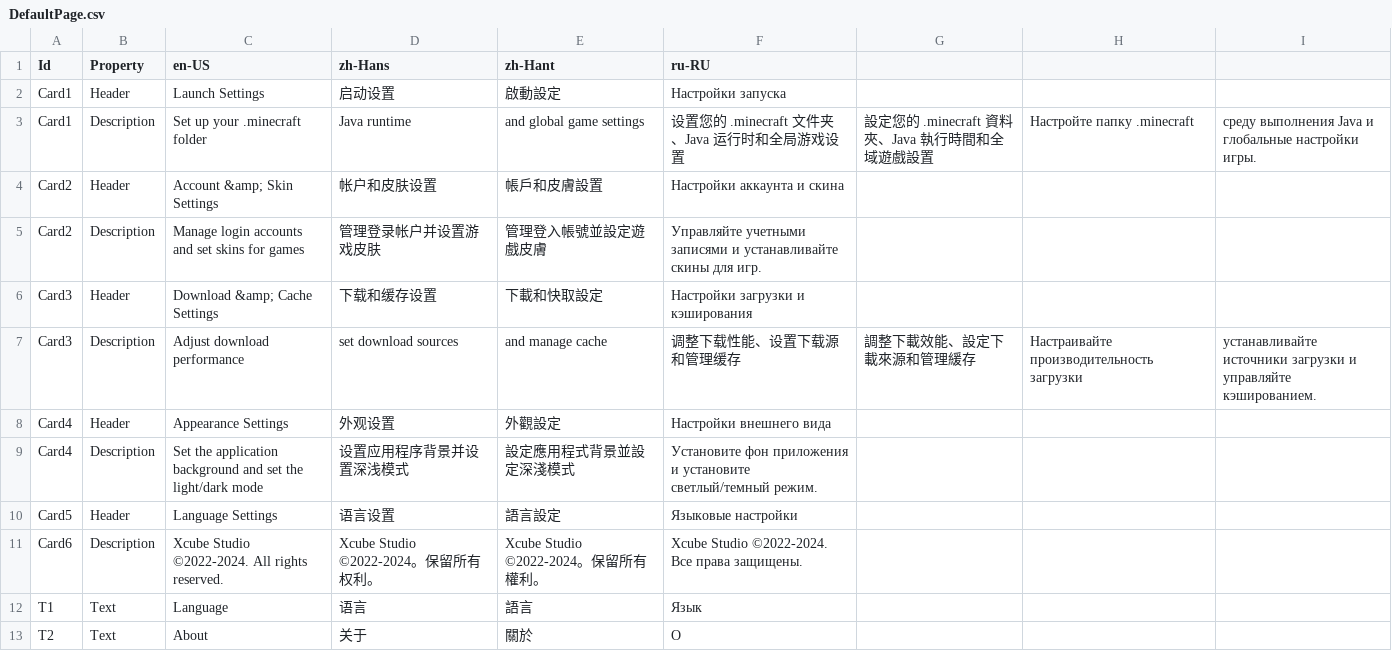
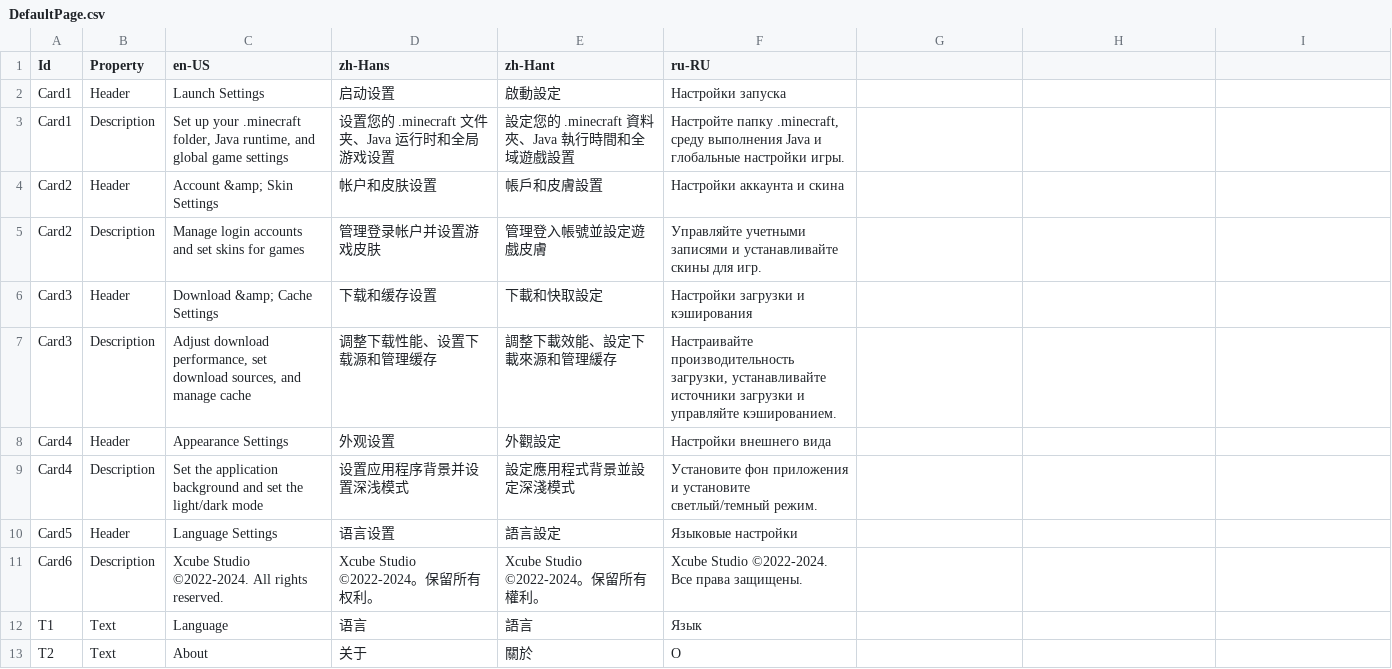
Before and after one commit to Xcube-Studio/FluentLauncher.Localization, a CSV file: Views/Settings/DefaultPage.csv, drawn as a sheet; removed rows and columns are numbered as before the commit, all else as after; the diff names each change by its address in the sheet, - before the commit and + after, or states it on an @@ line.

Commit message:
Update DefaultPage.csv

```diff
--- a/Views/Settings/DefaultPage.csv
+++ b/Views/Settings/DefaultPage.csv
-row 3: Card1 | Description | Set up your .minecraft folder | Java runtime | and global game settings | 设置您的 .minecraft 文件夹、Java 运行时和全局游戏设置 | 設定您的 .minecraft 資料夾、Java 執行時間和全域遊戲設置 | Настройте папку .minecraft | среду выполнения Java и глобальные настройки игры.
+row 3: Card1 | Description | Set up your .minecraft folder, Java runtime, and global game settings | 设置您的 .minecraft 文件夹、Java 运行时和全局游戏设置 | 設定您的 .minecraft 資料夾、Java 執行時間和全域遊戲設置 | Настройте папку .minecraft, среду выполнения Java и глобальные настройки игры.
-row 7: Card3 | Description | Adjust download performance | set download sources | and manage cache | 调整下载性能、设置下载源和管理缓存 | 調整下載效能、設定下載來源和管理緩存 | Настраивайте производительность загрузки | устанавливайте источники загрузки и управляйте кэшированием.
+row 7: Card3 | Description | Adjust download performance, set download sources, and manage cache | 调整下载性能、设置下载源和管理缓存 | 調整下載效能、設定下載來源和管理緩存 | Настраивайте производительность загрузки, устанавливайте источники загрузки и управляйте кэшированием.
```
